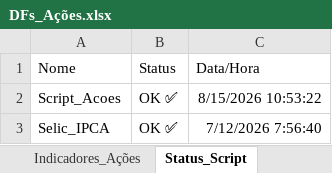
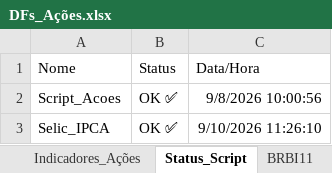
Before and after one commit to GuilhermeMGarcia/carteira-investimentos, an Excel workbook: Script_Ações/DFs_Ações.xlsx, sheet Status_Script, drawn as a sheet; values as stored, in another font and other column widths than the file's, no borders; charts and pictures not drawn; the diff names each change by its address in the sheet, - before the commit and + after, or states it on an @@ line.

```diff
--- a/Script_Ações/DFs_Ações.xlsx (sheet Status_Script)
+++ b/Script_Ações/DFs_Ações.xlsx (sheet Status_Script)
-C2 (Data/Hora): 8/15/2026 10:53:22
+C2 (Data/Hora): 9/8/2026 10:00:56
-C3 (Data/Hora): 7/12/2026 7:56:40
+C3 (Data/Hora): 9/10/2026 11:26:10
```
Also changed, not shown: sheet BBAS3, sheet BBSE3, sheet ITSA4, sheet ITUB3, sheet TAEE11, sheet ISAE4, 7 more sheets, other sheet tabs, formulas that keep their value.
